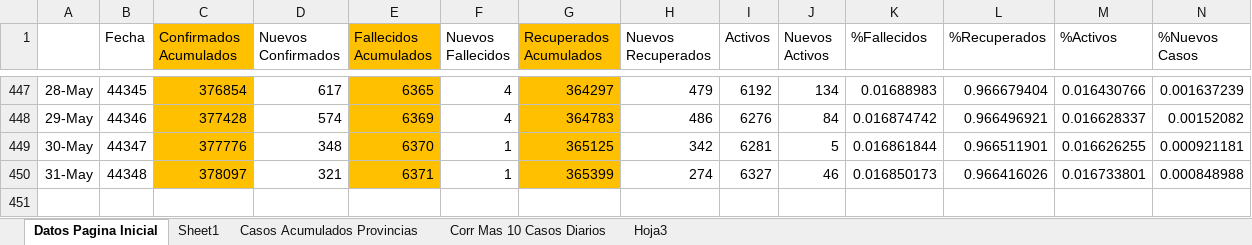
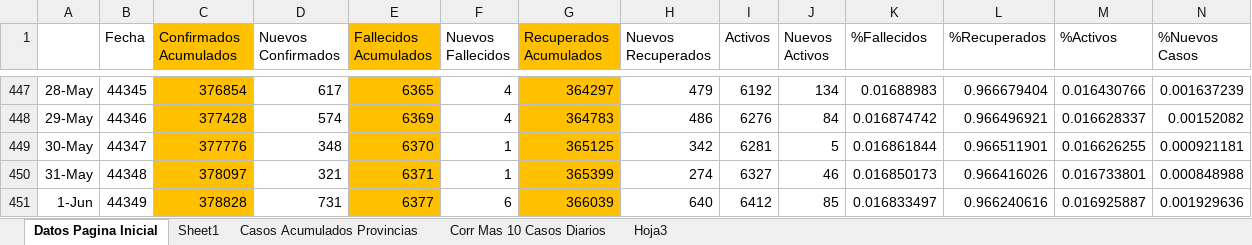
Before and after one commit to Sud-Austral/Datos_Panama, an Excel workbook: datacovidpa/Pagina_Inicio_PN.xlsx, sheet Datos Pagina Inicial, drawn as a sheet; only a part is shown, gaps mark what is left out; values as stored, in another font and other column widths than the file's, no borders; conditional formats and table styles not drawn; 1 other sheet too large or unreadable and not compared; rows hold the shown columns only; the diff names each change by its address in the sheet, - before the commit and + after, or states it on an @@ line.

```diff
--- a/datacovidpa/Pagina_Inicio_PN.xlsx (sheet Datos Pagina Inicial)
+++ b/datacovidpa/Pagina_Inicio_PN.xlsx (sheet Datos Pagina Inicial)
+row 451: 1-Jun | 44349 | 378828 | 731 | 6377 | 6 | 366039 | 640 | 6412 | 85 | 0.016833497 | 0.966240616 | 0.016925887 | 0.001929636
```
Also changed, not shown: 2 other files.
